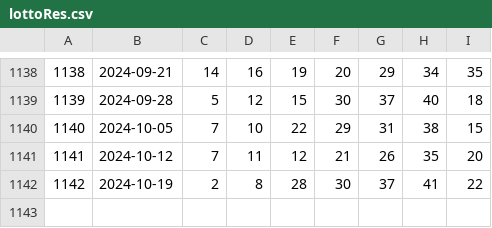
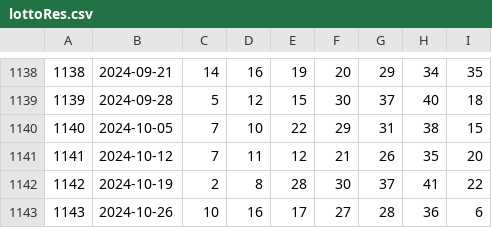
Before and after one commit to pipelinelife/pipelinelife.github.io, a CSV file: CSV/lottoRes.csv, drawn as a sheet; only a part is shown, gaps mark what is left out.

Commit message:
update lotto results

```diff
--- a/CSV/lottoRes.csv
+++ b/CSV/lottoRes.csv
@@ -1142 +1142,2 @@
 1142,2024-10-19,2,8,28,30,37,41,22
+1143,2024-10-26,10,16,17,27,28,36,6
```
